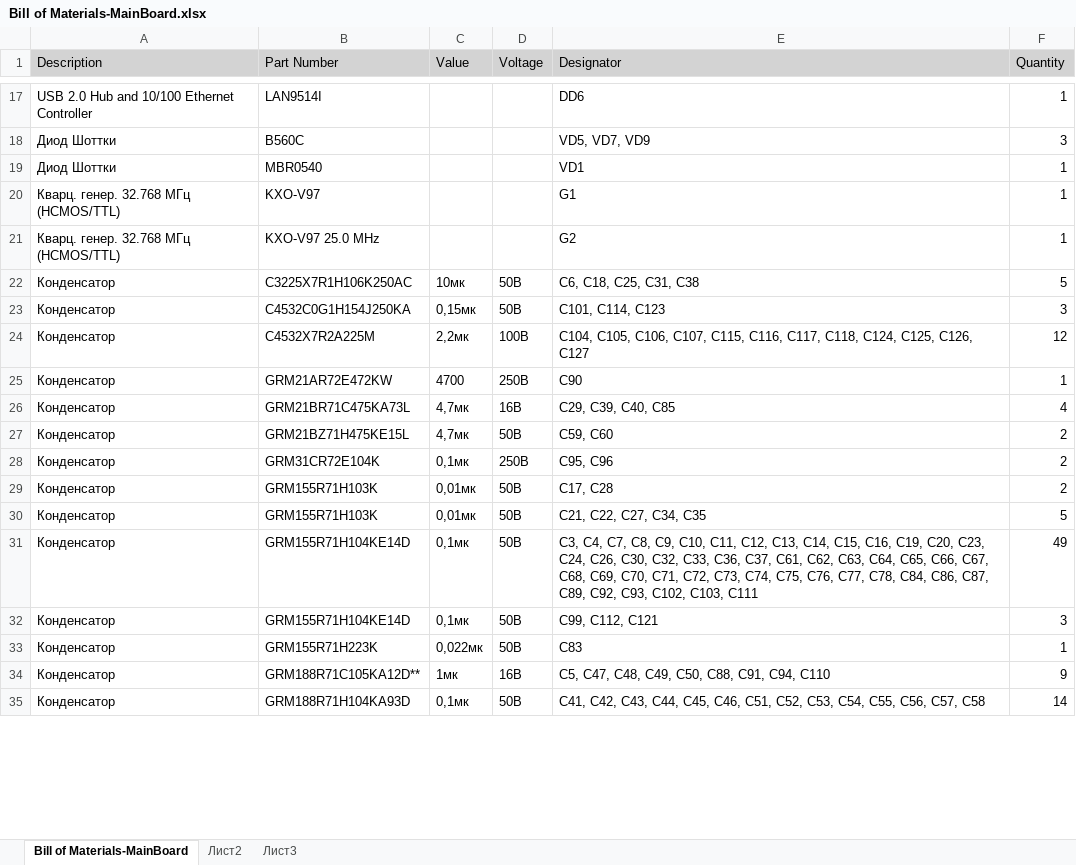
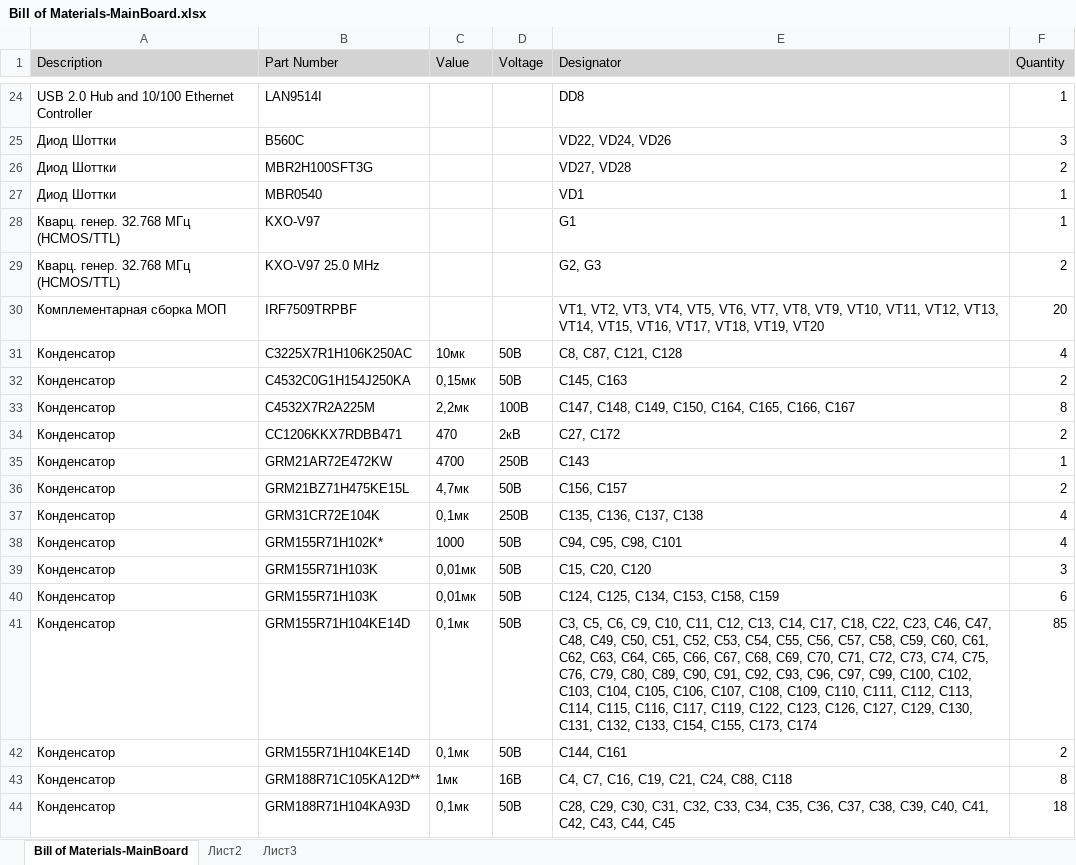
Before and after one commit to vpodlesnyi/MainBoard, an Excel workbook: OUTPUT/BOM/Bill of Materials-MainBoard.xlsx, sheet Bill of Materials-MainBoard, drawn as a sheet; only a part is shown, gaps mark what is left out; values as stored, in another font and other column widths than the file's, no borders; removed rows and columns are numbered as before the commit, all else as after; the diff covers the shown part only; the diff names each change by its address in the sheet, - before the commit and + after, or states it on an @@ line.

```diff
--- a/OUTPUT/BOM/Bill of Materials-MainBoard.xlsx (sheet Bill of Materials-MainBoard)
+++ b/OUTPUT/BOM/Bill of Materials-MainBoard.xlsx (sheet Bill of Materials-MainBoard)
-E24 (Designator): DD6
+E24 (Designator): DD8
-E25 (Designator): VD5, VD7, VD9
+E25 (Designator): VD22, VD24, VD26
+row 26: Диод Шоттки | MBR2H100SFT3G |  |  | VD27, VD28 | 2
-E29 (Designator): G2
+E29 (Designator): G2, G3
-F29 (Quantity): 1
+F29 (Quantity): 2
+row 30: Комплементарная сборка МОП | IRF7509TRPBF |  |  | VT1, VT2, VT3, VT4, VT5, VT6, VT7, VT8, VT9, VT10, VT11, VT12, VT13, VT14, VT15, VT16, VT17, VT18, VT19, VT20 | 20
-E31 (Designator): C6, C18, C25, C31, C38
+E31 (Designator): C8, C87, C121, C128
-F31 (Quantity): 5
+F31 (Quantity): 4
-E32 (Designator): C101, C114, C123
+E32 (Designator): C145, C163
-F32 (Quantity): 3
+F32 (Quantity): 2
-E33 (Designator): C104, C105, C106, C107, C115, C116, C117, C118, C124, C125, C126, C127
+E33 (Designator): C147, C148, C149, C150, C164, C165, C166, C167
-F33 (Quantity): 12
+F33 (Quantity): 8
+row 34: Конденсатор | CC1206KKX7RDBB471 | 470 | 2кВ | C27, C172 | 2
-E35 (Designator): C90
+E35 (Designator): C143
-row 26: Конденсатор | GRM21BR71C475KA73L | 4,7мк | 16В | C29, C39, C40, C85 | 4
-E36 (Designator): C59, C60
+E36 (Designator): C156, C157
-E37 (Designator): C95, C96
+E37 (Designator): C135, C136, C137, C138
-F37 (Quantity): 2
+F37 (Quantity): 4
+row 38: Конденсатор | GRM155R71H102K* | 1000 | 50B | C94, C95, C98, C101 | 4
-E39 (Designator): C17, C28
+E39 (Designator): C15, C20, C120
-F39 (Quantity): 2
+F39 (Quantity): 3
-E40 (Designator): C21, C22, C27, C34, C35
+E40 (Designator): C124, C125, C134, C153, C158, C159
-F40 (Quantity): 5
+F40 (Quantity): 6
-E41 (Designator): C3, C4, C7, C8, C9, C10, C11, C12, C13, C14, C15, C16, C19, C20, C23, C24, C26, C30, C32, C33, C36, C37, C61, C62, C63, C64, C65, C66, C67, C68, C69, C70, C71, C72, C73, C74, C75, C76, C77, C78, C84, C86, C87, C89, C92, C93, C102, C103, C111
+E41 (Designator): C3, C5, C6, C9, C10, C11, C12, C13, C14, C17, C18, C22, C23, C46, C47, C48, C49, C50, C51, C52, C53, C54, C55, C56, C57, C58, C59, C60, C61, C62, C63, C64, C65, C66, C67, C68, C69, C70, C71, C72, C73, C74, C75, C76, C79, C80, C89, C90, C91, C92, C93, C96, C97, C99, C100, C102, C103, C104, C105, C106, C107, C108, C109, C110, C111, C112, C113, C114, C115, C116, C117, C119, C122, C123, C126, C127, C129, C130, C131, C132, C133, C154, C155, C173, C174
-F41 (Quantity): 49
+F41 (Quantity): 85
-E42 (Designator): C99, C112, C121
+E42 (Designator): C144, C161
-F42 (Quantity): 3
+F42 (Quantity): 2
-row 33: Конденсатор | GRM155R71H223K | 0,022мк | 50B | C83 | 1
-E43 (Designator): C5, C47, C48, C49, C50, C88, C91, C94, C110
+E43 (Designator): C4, C7, C16, C19, C21, C24, C88, C118
-F43 (Quantity): 9
+F43 (Quantity): 8
-E44 (Designator): C41, C42, C43, C44, C45, C46, C51, C52, C53, C54, C55, C56, C57, C58
+E44 (Designator): C28, C29, C30, C31, C32, C33, C34, C35, C36, C37, C38, C39, C40, C41, C42, C43, C44, C45
-F44 (Quantity): 14
+F44 (Quantity): 18
```
Also changed, not shown: 44 added rows, 15 removed rows and 80 edited cells elsewhere in this sheet, 40 other files.
